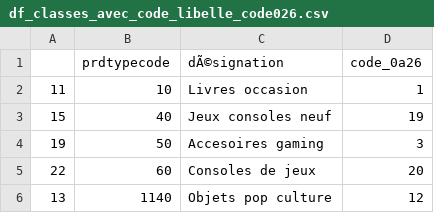
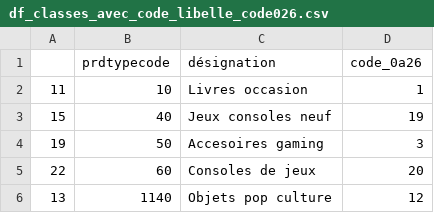
Before and after one commit to damienld/Rakuteam, a CSV file: Streamlit_rakuten/Demo/df_classes_avec_code_libelle_code026.csv, drawn as a sheet; only a part is shown; the diff names each change by its address in the sheet, - before the commit and + after, or states it on an @@ line.

Commit message:
fix df_classes_avec_code_libelle_code026.csv

```diff
--- a/Streamlit_rakuten/Demo/df_classes_avec_code_libelle_code026.csv
+++ b/Streamlit_rakuten/Demo/df_classes_avec_code_libelle_code026.csv
-C1: dÃ©signation
+C1: désignation
```
